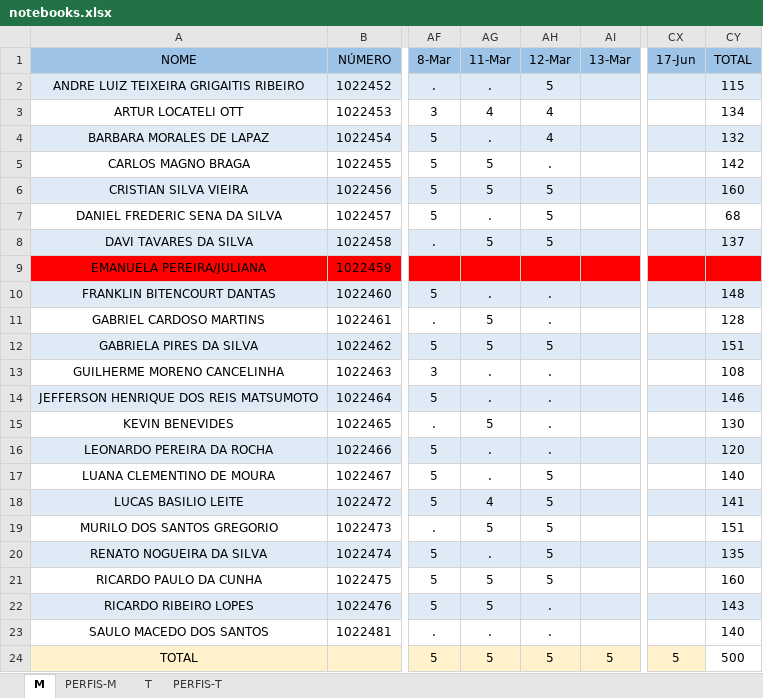
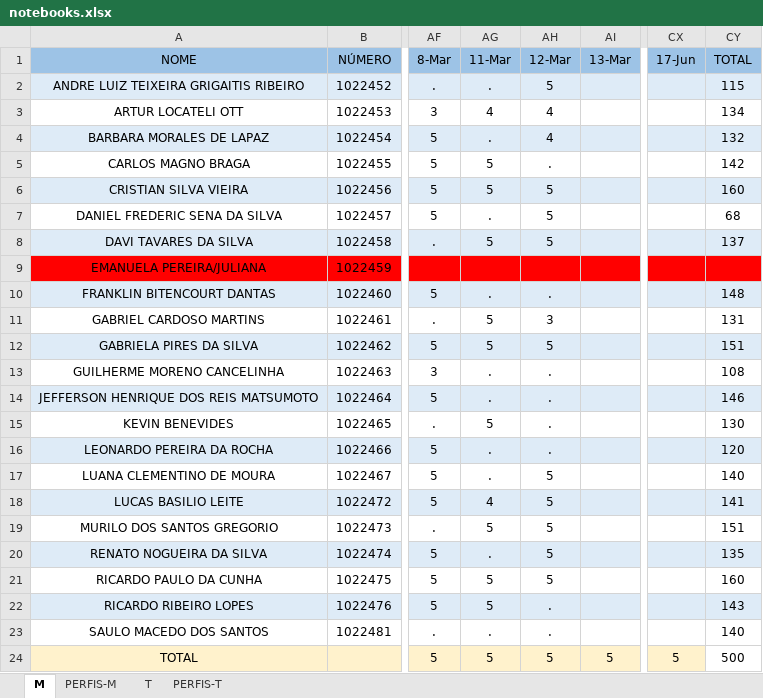
Before and after one commit to hstrada/senai-desenvolvimento-1s2019, an Excel workbook: planejamento/notebooks.xlsx, sheet M, drawn as a sheet; only a part is shown, gaps mark what is left out; values as stored, in another font and other column widths than the file's, no borders; the diff names each change by its address in the sheet, - before the commit and + after, or states it on an @@ line.

Commit message:
up

```diff
--- a/planejamento/notebooks.xlsx (sheet M)
+++ b/planejamento/notebooks.xlsx (sheet M)
-AH11 (12-Mar): .
+AH11 (12-Mar): 3
-CY11 (TOTAL): 128
+CY11 (TOTAL): 131
```
